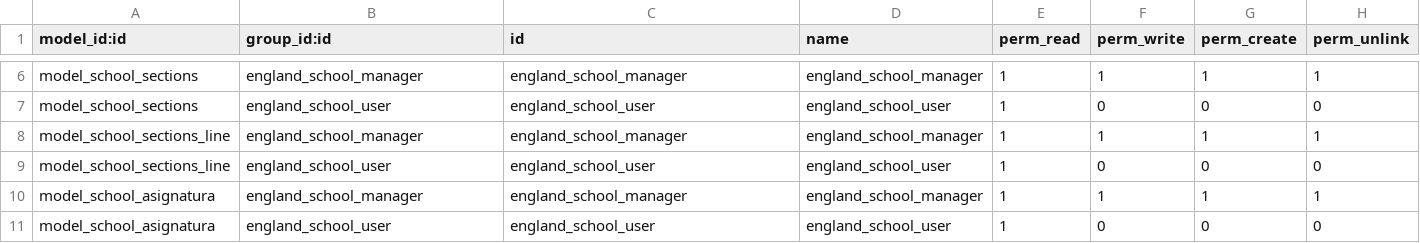
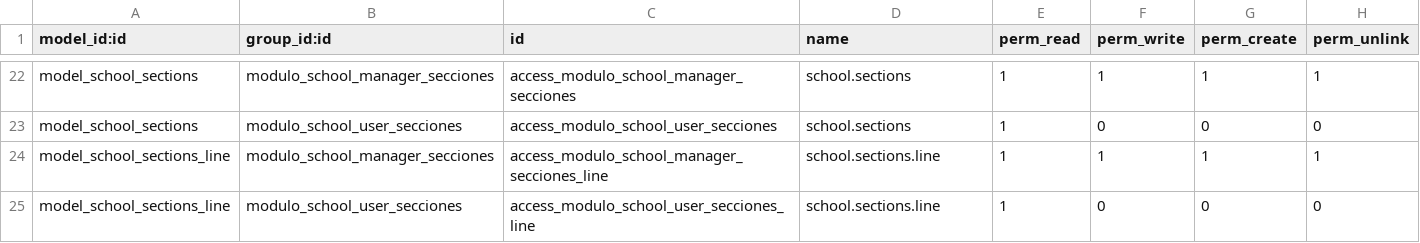
Before and after one commit to hondurasopen/School, a CSV file: security/ir.model.access.csv, drawn as a sheet; only a part is shown, gaps mark what is left out; removed rows and columns are numbered as before the commit, all else as after; the diff covers the shown part only; the diff names each change by its address in the sheet, - before the commit and + after, or states it on an @@ line.

Commit message:
Access Rules

```diff
--- a/security/ir.model.access.csv
+++ b/security/ir.model.access.csv
-B22 (group_id:id): england_school_manager
+B22 (group_id:id): modulo_school_manager_secciones
-C22 (id): england_school_manager
+C22 (id): access_modulo_school_manager_secciones
-D22 (name): england_school_manager
+D22 (name): school.sections
-B23 (group_id:id): england_school_user
+B23 (group_id:id): modulo_school_user_secciones
-C23 (id): england_school_user
+C23 (id): access_modulo_school_user_secciones
-D23 (name): england_school_user
+D23 (name): school.sections
-B24 (group_id:id): england_school_manager
+B24 (group_id:id): modulo_school_manager_secciones
-C24 (id): england_school_manager
+C24 (id): access_modulo_school_manager_secciones_line
-D24 (name): england_school_manager
+D24 (name): school.sections.line
-B25 (group_id:id): england_school_user
+B25 (group_id:id): modulo_school_user_secciones
-C25 (id): england_school_user
+C25 (id): access_modulo_school_user_secciones_line
-D25 (name): england_school_user
+D25 (name): school.sections.line
-row 10: model_school_asignatura | england_school_manager | england_school_manager | england_school_manager | 1 | 1 | 1 | 1
-row 11: model_school_asignatura | england_school_user | england_school_user | england_school_user | 1 | 0 | 0 | 0
```
Also changed, not shown: 16 added rows and 12 edited cells elsewhere in this file, 3 other files.
